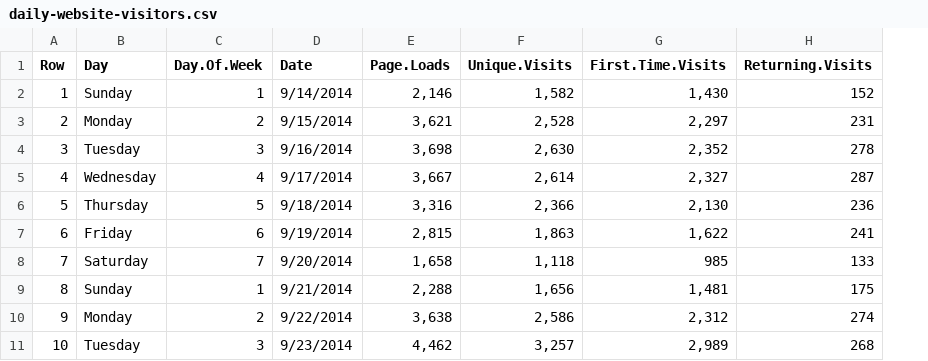
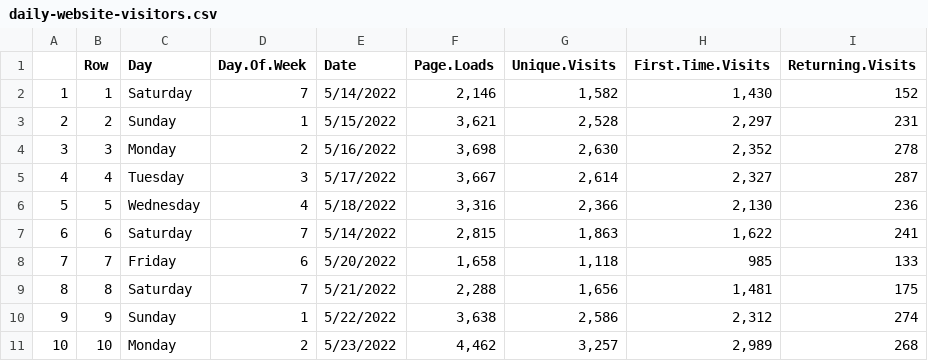
Before and after one commit to anodot/daria, a CSV file: containers/streamsets/daily-website-visitors.csv, drawn as a sheet; only a part is shown; addresses are those after the commit; the diff covers the shown part only; the diff names each change by its address in the sheet, - before the commit and + after, or states it on an @@ line.

Commit message:
AL-11211: Update dates in dataset (#407)
Co-authored-by: alexmuliar <omuliar@anodot.com>

```diff
--- a/containers/streamsets/daily-website-visitors.csv
+++ b/containers/streamsets/daily-website-visitors.csv
+column A, rows 2-11: 1 | 2 | 3 | 4 | 5 | 6 | 7 | 8 | 9 | 10
-C2 (Day): Sunday
+C2 (Day): Saturday
-D2 (Day.Of.Week): 1
+D2 (Day.Of.Week): 7
-E2 (Date): 9/14/2014
+E2 (Date): 5/14/2022
-C3 (Day): Monday
+C3 (Day): Sunday
-D3 (Day.Of.Week): 2
+D3 (Day.Of.Week): 1
-E3 (Date): 9/15/2014
+E3 (Date): 5/15/2022
-C4 (Day): Tuesday
+C4 (Day): Monday
-D4 (Day.Of.Week): 3
+D4 (Day.Of.Week): 2
-E4 (Date): 9/16/2014
+E4 (Date): 5/16/2022
-C5 (Day): Wednesday
+C5 (Day): Tuesday
-D5 (Day.Of.Week): 4
+D5 (Day.Of.Week): 3
-E5 (Date): 9/17/2014
+E5 (Date): 5/17/2022
-C6 (Day): Thursday
+C6 (Day): Wednesday
-D6 (Day.Of.Week): 5
+D6 (Day.Of.Week): 4
-E6 (Date): 9/18/2014
+E6 (Date): 5/18/2022
-C7 (Day): Friday
+C7 (Day): Saturday
-D7 (Day.Of.Week): 6
+D7 (Day.Of.Week): 7
-E7 (Date): 9/19/2014
+E7 (Date): 5/14/2022
-C8 (Day): Saturday
+C8 (Day): Friday
-D8 (Day.Of.Week): 7
+D8 (Day.Of.Week): 6
-E8 (Date): 9/20/2014
+E8 (Date): 5/20/2022
-C9 (Day): Sunday
+C9 (Day): Saturday
-D9 (Day.Of.Week): 1
+D9 (Day.Of.Week): 7
-E9 (Date): 9/21/2014
+E9 (Date): 5/21/2022
-C10 (Day): Monday
+C10 (Day): Sunday
-D10 (Day.Of.Week): 2
+D10 (Day.Of.Week): 1
-E10 (Date): 9/22/2014
+E10 (Date): 5/22/2022
-C11 (Day): Tuesday
+C11 (Day): Monday
-D11 (Day.Of.Week): 3
+D11 (Day.Of.Week): 2
-E11 (Date): 9/23/2014
+E11 (Date): 5/23/2022
```
Also changed, not shown: 24 edited cells elsewhere in this file.
